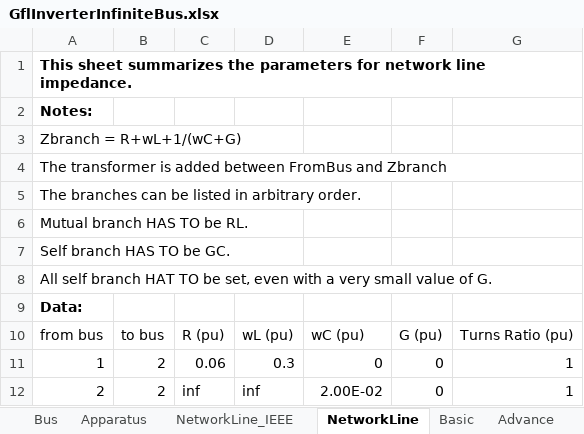
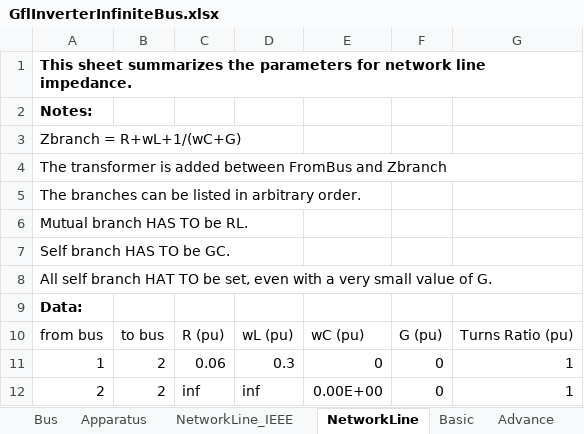
Before and after one commit to Future-Power-Networks/Simplus-Grid-Tool, an Excel workbook: Examples/AcPowerSystem/SingleApparatusInfiniteBus/GflInverterInfiniteBus.xlsx, sheet NetworkLine, drawn as a sheet; values as stored, in another font and other column widths than the file's, no borders; the diff names each change by its address in the sheet, - before the commit and + after, or states it on an @@ line.

```diff
--- a/Examples/AcPowerSystem/SingleApparatusInfiniteBus/GflInverterInfiniteBus.xlsx (sheet NetworkLine)
+++ b/Examples/AcPowerSystem/SingleApparatusInfiniteBus/GflInverterInfiniteBus.xlsx (sheet NetworkLine)
-E12: 2.00E-02
+E12: 0.00E+00
```
Also changed, not shown: sheet Apparatus, 8 other files.
